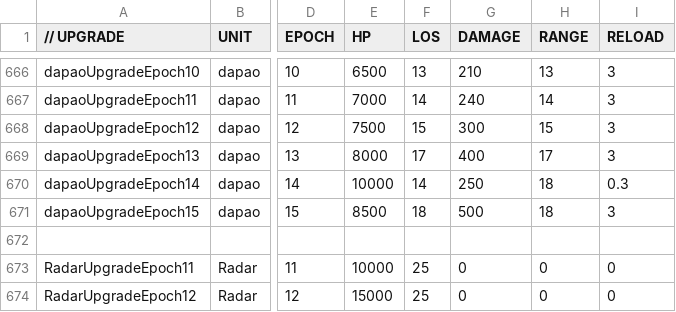
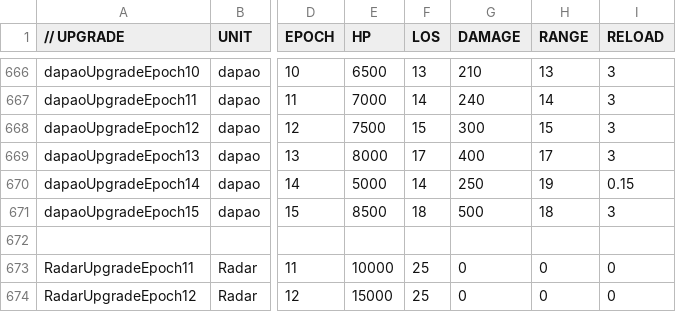
Before and after one commit to luojiang419/ee2, a CSV file: game-metadata/EE2X_db/TechTree/upgrade_unittypes.csv, drawn as a sheet; only a part is shown, gaps mark what is left out; the diff names each change by its address in the sheet, - before the commit and + after, or states it on an @@ line.

```diff
--- a/game-metadata/EE2X_db/TechTree/upgrade_unittypes.csv
+++ b/game-metadata/EE2X_db/TechTree/upgrade_unittypes.csv
-E670 (HP): 10000
+E670 (HP): 5000
-H670 (RANGE): 18
+H670 (RANGE): 19
-I670 (RELOAD): 0.3
+I670 (RELOAD): 0.15
```
Also changed, not shown: 2 other files.
